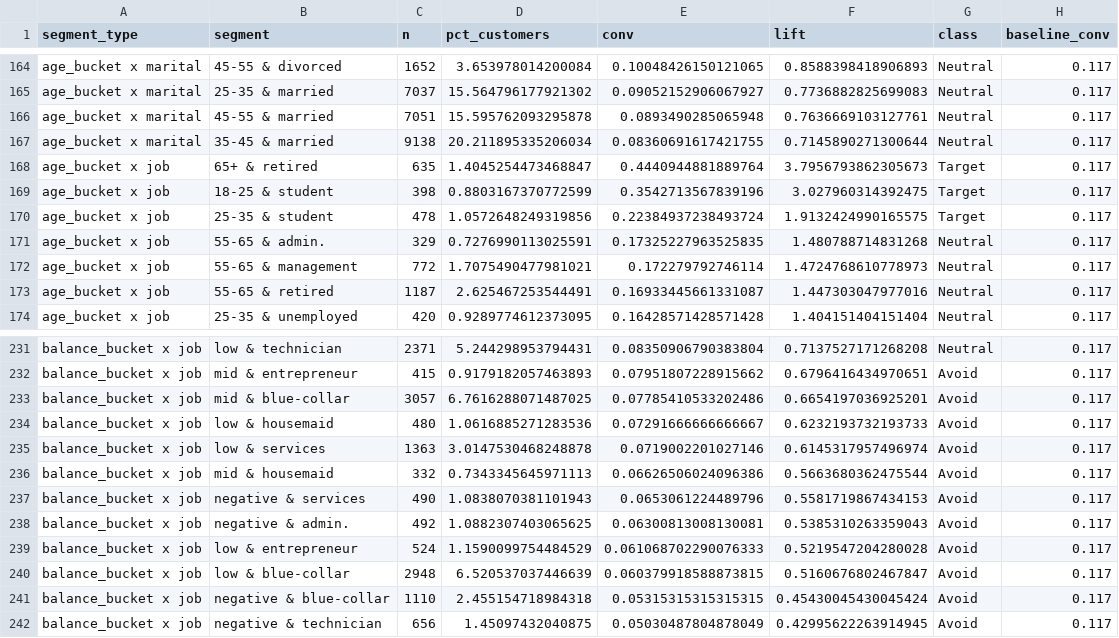
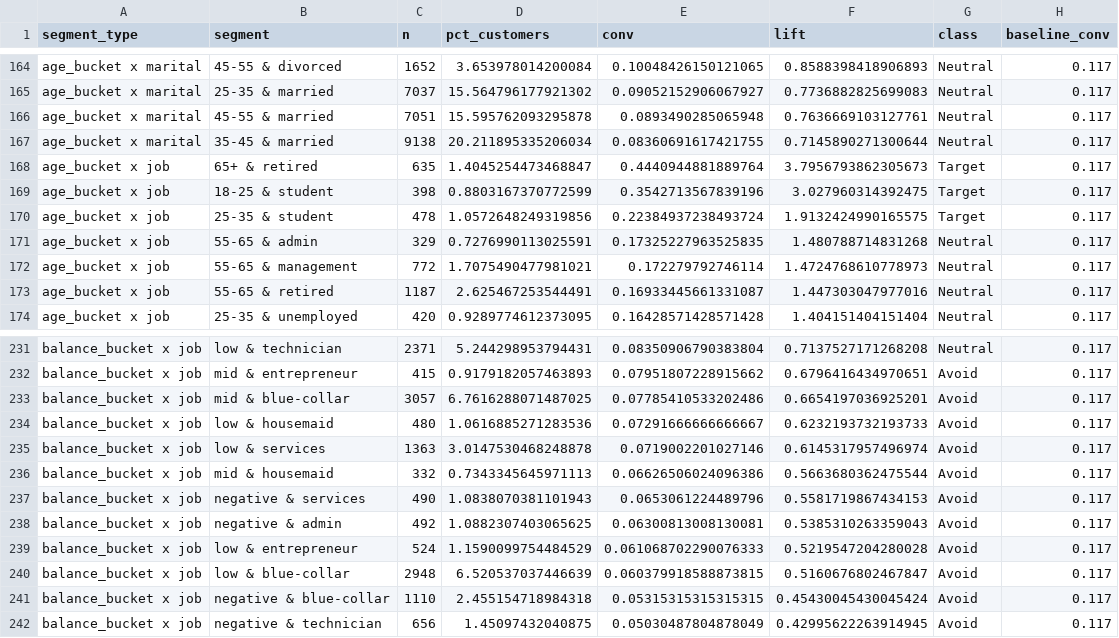
Before and after one commit to DzeDze/ds_team2_bank_marketing, a CSV file: data/processed/viz/segmentation_data.csv, drawn as a sheet; only a part is shown, gaps mark what is left out; the diff covers the shown part only.

```diff
--- a/data/processed/viz/segmentation_data.csv
+++ b/data/processed/viz/segmentation_data.csv
@@ -170,3 +170,3 @@ age_bucket x job,18-25 & student,398,0.8803167370772599,0.3542713567839196,3.027
 age_bucket x job,25-35 & student,478,1.0572648249319856,0.22384937238493724,1.9132424990165575,Target,0.117
-age_bucket x job,55-65 & admin.,329,0.7276990113025591,0.17325227963525835,1.480788714831268,Neutral,0.117
+age_bucket x job,55-65 & admin,329,0.7276990113025591,0.17325227963525835,1.480788714831268,Neutral,0.117
 age_bucket x job,55-65 & management,772,1.7075490477981021,0.172279792746114,1.4724768610778973,Neutral,0.117
@@ -237,3 +237,3 @@ balance_bucket x job,mid & housemaid,332,0.7343345645971113,0.06626506024096386,
 balance_bucket x job,negative & services,490,1.0838070381101943,0.0653061224489796,0.5581719867434153,Avoid,0.117
-balance_bucket x job,negative & admin.,492,1.0882307403065625,0.06300813008130081,0.5385310263359043,Avoid,0.117
+balance_bucket x job,negative & admin,492,1.0882307403065625,0.06300813008130081,0.5385310263359043,Avoid,0.117
 balance_bucket x job,low & entrepreneur,524,1.1590099754484529,0.061068702290076333,0.5219547204280028,Avoid,0.117
```
Also changed, not shown: 13 edited cells elsewhere in this file, 12 other files.
